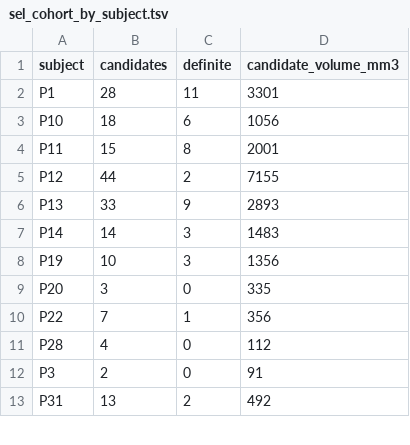
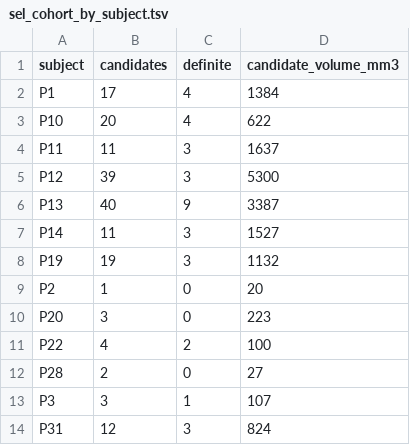
Before and after one commit to CedricConday/lesiontrack, a TSV file: results/sel_cohort_by_subject.tsv, drawn as a sheet; only a part is shown; the diff covers the shown part only.

```diff
--- a/results/sel_cohort_by_subject.tsv
+++ b/results/sel_cohort_by_subject.tsv
@@ -1,13 +1,14 @@
 subject	candidates	definite	candidate_volume_mm3
-P1	28	11	3301
-P10	18	6	1056
-P11	15	8	2001
-P12	44	2	7155
-P13	33	9	2893
-P14	14	3	1483
-P19	10	3	1356
-P20	3	0	335
-P22	7	1	356
-P28	4	0	112
-P3	2	0	91
-P31	13	2	492
+P1	17	4	1384
+P10	20	4	622
+P11	11	3	1637
+P12	39	3	5300
+P13	40	9	3387
+P14	11	3	1527
+P19	19	3	1132
+P2	1	0	20
+P20	3	0	223
+P22	4	2	100
+P28	2	0	27
+P3	3	1	107
+P31	12	3	824
```
Also changed, not shown: 30 edited cells elsewhere in this file, results/backtest_P1_lesions.tsv, results/check_volume_change_by_lesion.tsv, 5 other files.
